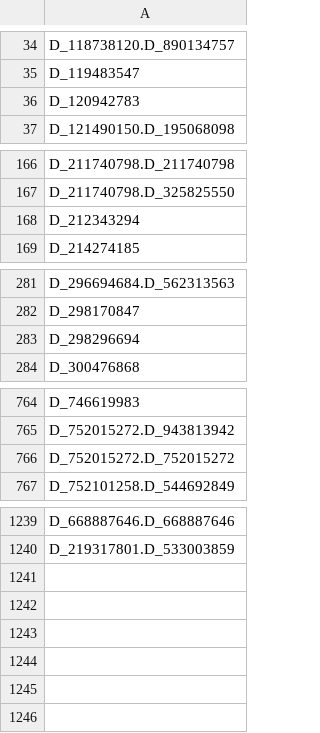
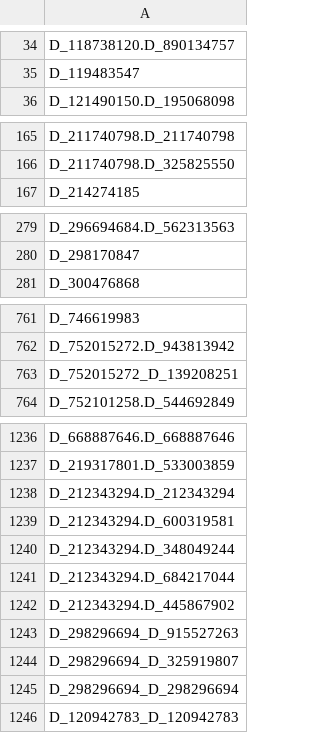
Before and after one commit to Analyticsphere/flatteningRequests, a CSV file: queryGenerators/M4/M4-variables.csv, drawn as a sheet; only a part is shown, gaps mark what is left out.

Commit message:
completed request #8: Add missing variable to Module 4 [10/6/22] - Kelsey

```diff
--- a/queryGenerators/M4/M4-variables.csv
+++ b/queryGenerators/M4/M4-variables.csv
@@ -35,3 +35,2 @@ D_118738120.D_890134757
 D_119483547
-D_120942783
 D_121490150.D_195068098
@@ -167,3 +166,2 @@ D_211740798.D_211740798
 D_211740798.D_325825550
-D_212343294
 D_214274185
@@ -282,3 +280,2 @@ D_296694684.D_562313563
 D_298170847
-D_298296694
 D_300476868
@@ -765,3 +762,3 @@ D_746619983
 D_752015272.D_943813942
-D_752015272.D_752015272
+D_752015272_D_139208251
 D_752101258.D_544692849
@@ -1240 +1237,10 @@ D_668887646.D_668887646
 D_219317801.D_533003859
+D_212343294.D_212343294
+D_212343294.D_600319581
+D_212343294.D_348049244
+D_212343294.D_684217044
+D_212343294.D_445867902
+D_298296694_D_915527263
+D_298296694_D_325919807
+D_298296694_D_298296694
+D_120942783_D_120942783
```
Also changed, not shown: 4 other files.
